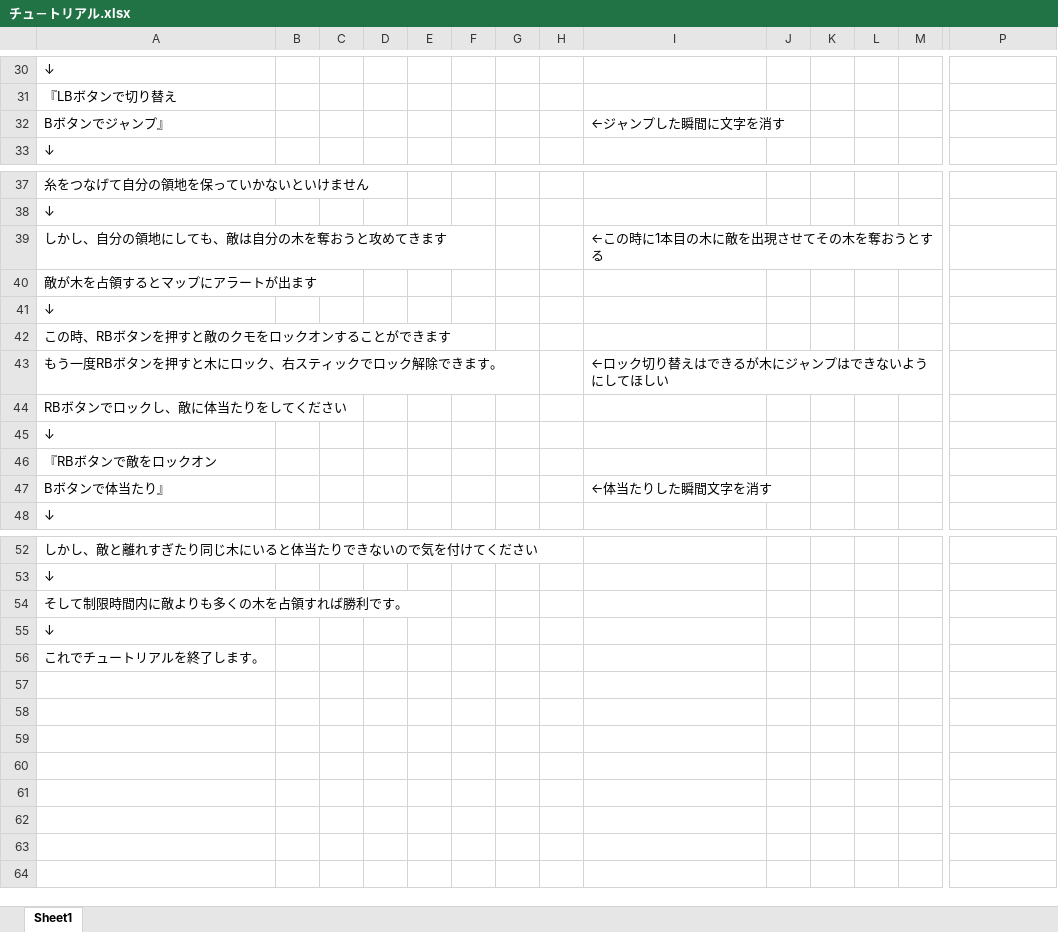
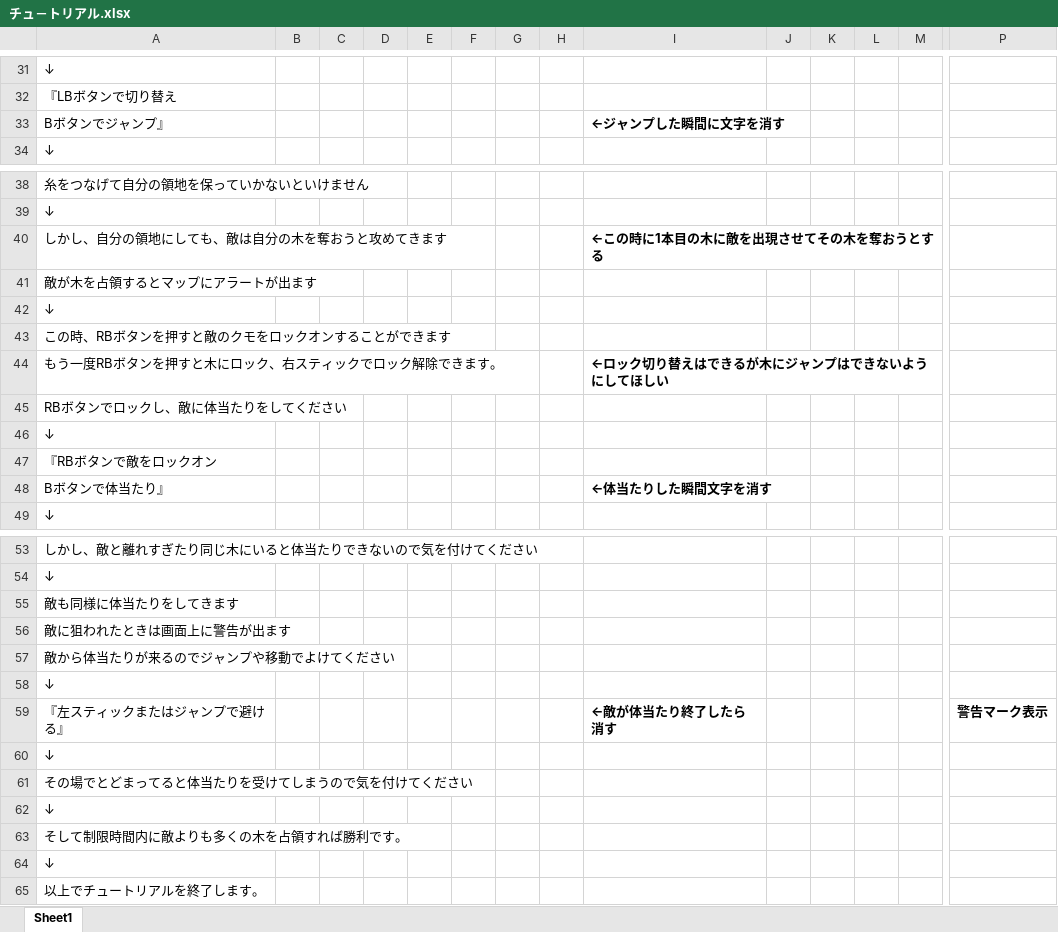
Before and after one commit to NHGC20172H02/PL, an Excel workbook: チュ－トリアル.xlsx, sheet Sheet1, drawn as a sheet; only a part is shown, gaps mark what is left out; values as stored, in another font and other column widths than the file's, no borders; addresses are those after the commit; rows hold the shown columns only; the diff covers the shown part only; the diff names each change by its address in the sheet, - before the commit and + after, or states it on an @@ line.

```diff
--- a/チュ－トリアル.xlsx (sheet Sheet1)
+++ b/チュ－トリアル.xlsx (sheet Sheet1)
-I33 bold: off
+I33 bold: on
-I40 bold: off
+I40 bold: on
-I44 bold: off
+I44 bold: on
-I48 bold: off
+I48 bold: on
+row 55: 敵も同様に体当たりをしてきます
+row 56: 敵に狙われたときは画面上に警告が出ます
+row 57: 敵から体当たりが来るのでジャンプや移動でよけてください
+row 58: ↓
+row 59: 『左スティックまたはジャンプで避ける』 |  |  |  |  |  |  |  | ←敵が体当たり終了したら消す |  |  |  |  | 警告マーク表示
+row 60: ↓
+row 61: その場でとどまってると体当たりを受けてしまうので気を付けてください
+row 62: ↓
-A65: これでチュートリアルを終了します。
+A65: 以上でチュートリアルを終了します。
```
Also changed, not shown: 1 added row, 7 edited cells and cell formats elsewhere in this sheet, 4 other files.
